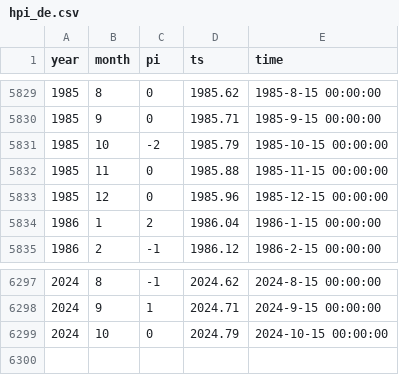
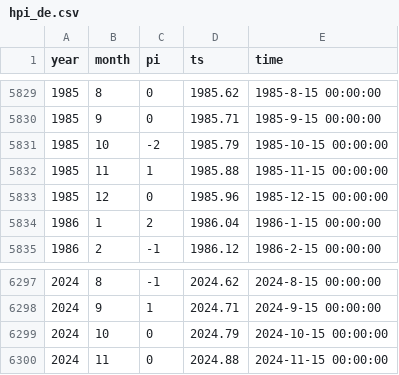
Before and after one commit to climdata/dwdSPI, a CSV file: csv/hpi_de.csv, drawn as a sheet; only a part is shown, gaps mark what is left out.

```diff
--- a/csv/hpi_de.csv
+++ b/csv/hpi_de.csv
@@ -5831,3 +5831,3 @@
 1985,10,-2,1985.79,"1985-10-15 00:00:00"
-1985,11,0,1985.88,"1985-11-15 00:00:00"
+1985,11,1,1985.88,"1985-11-15 00:00:00"
 1985,12,0,1985.96,"1985-12-15 00:00:00"
@@ -6299 +6299,2 @@
 2024,10,0,2024.79,"2024-10-15 00:00:00"
+2024,11,0,2024.88,"2024-11-15 00:00:00"
```
Also changed, not shown: csv/spi_de.csv, 1 other file.
